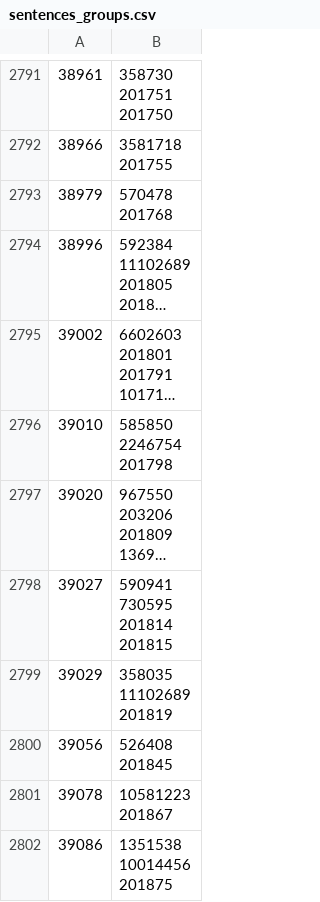
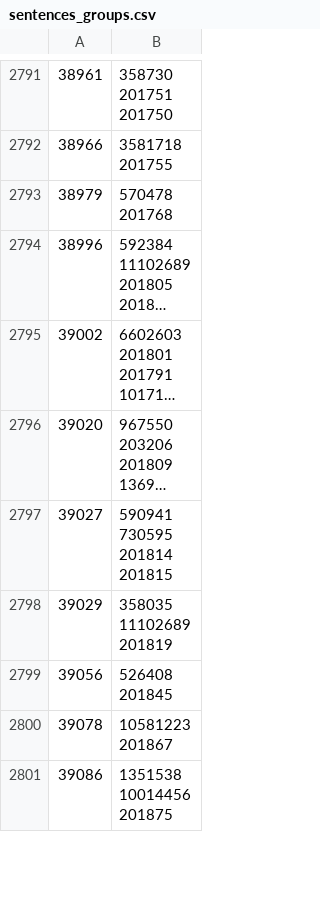
Before and after one commit to dedyk/JapaneseDictionaryWeb, a CSV file: db/sentences_groups.csv, drawn as a sheet; only a part is shown, gaps mark what is left out; long unchanged cells end in …; ↵ is a line break in a cell; the diff names each change by its address in the sheet, - before the commit and + after, or states it on an @@ line.

```diff
--- a/db/sentences_groups.csv
+++ b/db/sentences_groups.csv
-row 2796: 39010 | 585850 ↵ 2246754 ↵ 201798
```
Also changed, not shown: 6 other files.
